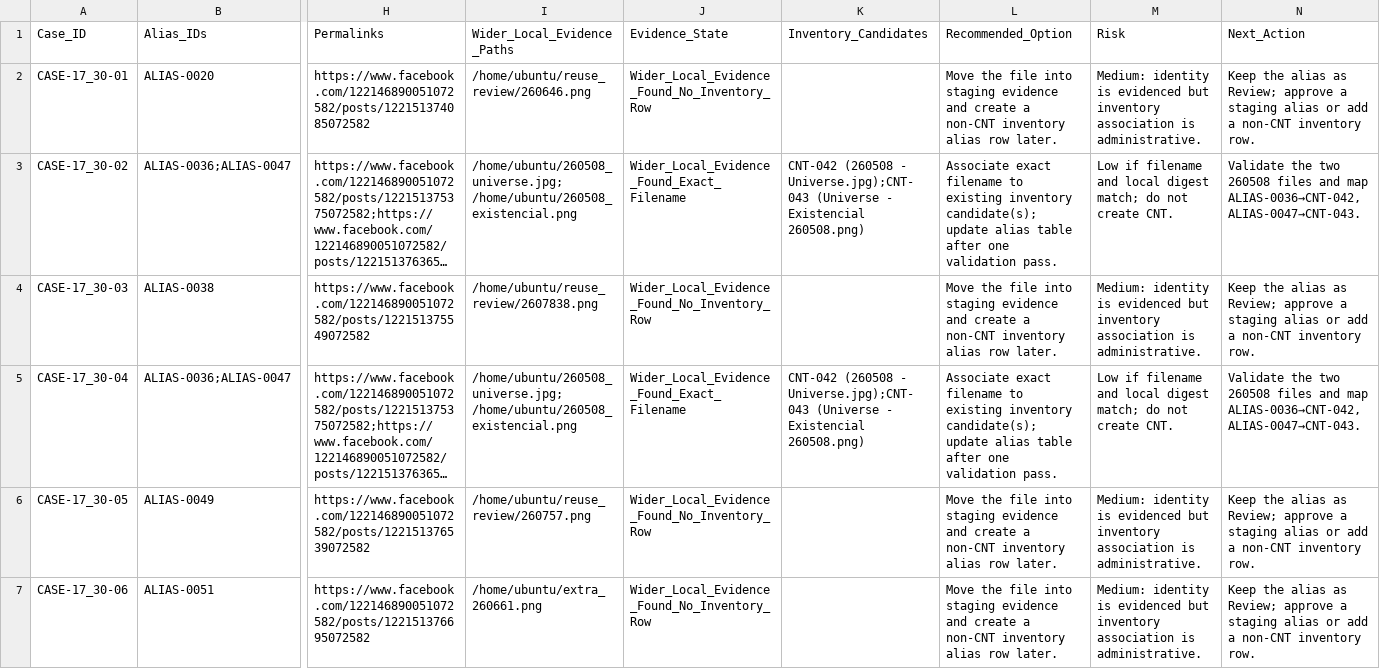
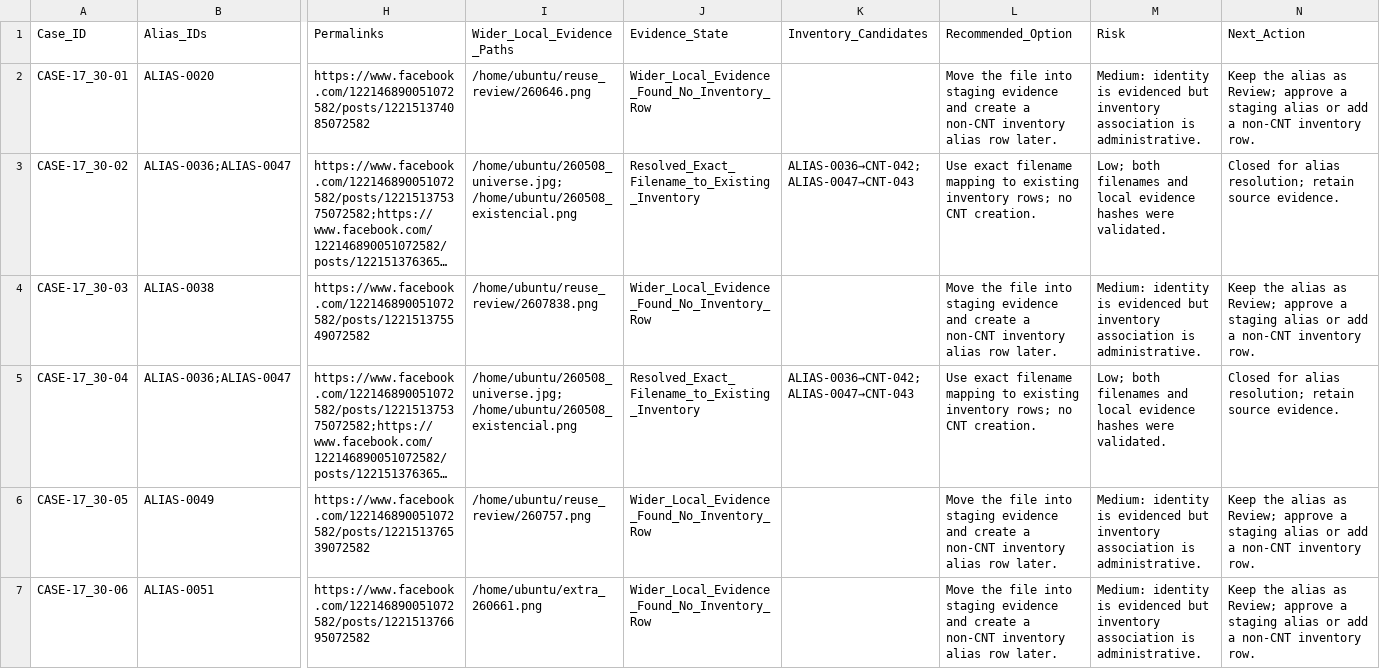
Before and after one commit to iomarketing09-sys/universe-sent-me-growth-os, a CSV file: Operations/Research/2026-08-20_10_Cases_Resolution_Options.csv, drawn as a sheet; only a part is shown, gaps mark what is left out; long unchanged cells end in …; the diff names each change by its address in the sheet, - before the commit and + after, or states it on an @@ line.

Commit message:
Resolve 260508 aliases and prepare non-CNT approvals

```diff
--- a/Operations/Research/2026-08-20_10_Cases_Resolution_Options.csv
+++ b/Operations/Research/2026-08-20_10_Cases_Resolution_Options.csv
-J3 (Evidence_State): Wider_Local_Evidence_Found_Exact_Filename
+J3 (Evidence_State): Resolved_Exact_Filename_to_Existing_Inventory
-K3 (Inventory_Candidates): CNT-042 (260508 - Universe.jpg);CNT-043 (Universe - Existencial 260508.png)
+K3 (Inventory_Candidates): ALIAS-0036→CNT-042; ALIAS-0047→CNT-043
-L3 (Recommended_Option): Associate exact filename to existing inventory candidate(s); update alias table after one validation pass.
+L3 (Recommended_Option): Use exact filename mapping to existing inventory rows; no CNT creation.
-M3 (Risk): Low if filename and local digest match; do not create CNT.
+M3 (Risk): Low; both filenames and local evidence hashes were validated.
-N3 (Next_Action): Validate the two 260508 files and map ALIAS-0036→CNT-042, ALIAS-0047→CNT-043.
+N3 (Next_Action): Closed for alias resolution; retain source evidence.
-J5 (Evidence_State): Wider_Local_Evidence_Found_Exact_Filename
+J5 (Evidence_State): Resolved_Exact_Filename_to_Existing_Inventory
-K5 (Inventory_Candidates): CNT-042 (260508 - Universe.jpg);CNT-043 (Universe - Existencial 260508.png)
+K5 (Inventory_Candidates): ALIAS-0036→CNT-042; ALIAS-0047→CNT-043
-L5 (Recommended_Option): Associate exact filename to existing inventory candidate(s); update alias table after one validation pass.
+L5 (Recommended_Option): Use exact filename mapping to existing inventory rows; no CNT creation.
-M5 (Risk): Low if filename and local digest match; do not create CNT.
+M5 (Risk): Low; both filenames and local evidence hashes were validated.
-N5 (Next_Action): Validate the two 260508 files and map ALIAS-0036→CNT-042, ALIAS-0047→CNT-043.
+N5 (Next_Action): Closed for alias resolution; retain source evidence.
```
Also changed, not shown: Operations/Research/2026-08-20_17_30_Alias_Evidence_Enriched.csv, Operations/Research/2026-08-20_Source_Alias_Table.csv, 7 other files.
